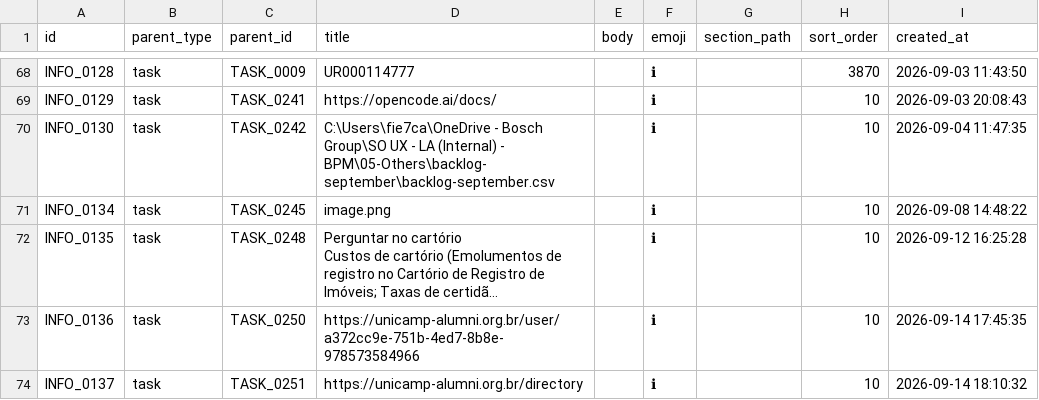
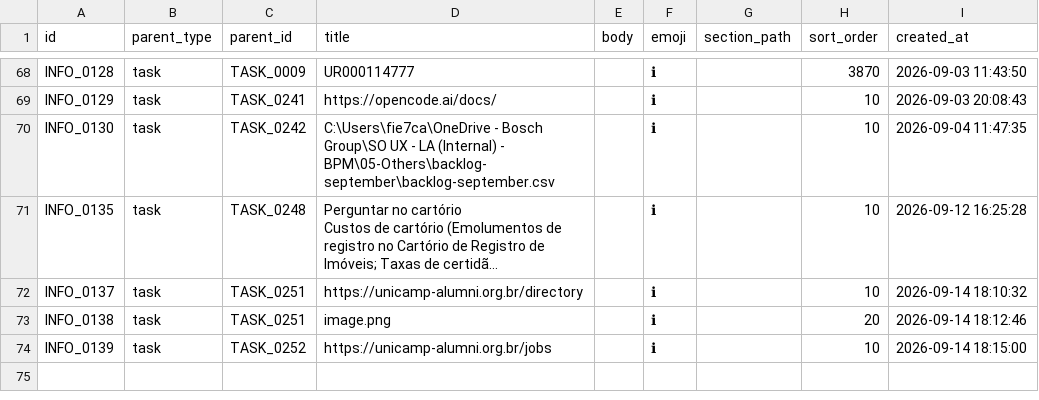
Before and after one commit to duducm2/scripts, a CSV file: tasks/data/info_points.csv, drawn as a sheet; only a part is shown, gaps mark what is left out; long unchanged cells end in …; removed rows and columns are numbered as before the commit, all else as after; the diff names each change by its address in the sheet, - before the commit and + after, or states it on an @@ line.

```diff
--- a/tasks/data/info_points.csv
+++ b/tasks/data/info_points.csv
-row 71: INFO_0134 | task | TASK_0245 | image.png |  | ℹ |  | 10 | 2026-09-08 14:48:22
-row 73: INFO_0136 | task | TASK_0250 | https://unicamp-alumni.org.br/user/a372cc9e-751b-4ed7-8b8e-978573584966 |  | ℹ |  | 10 | 2026-09-14 17:45:35
+row 73: INFO_0138 | task | TASK_0251 | image.png |  | ℹ |  | 20 | 2026-09-14 18:12:46
+row 74: INFO_0139 | task | TASK_0252 | https://unicamp-alumni.org.br/jobs |  | ℹ |  | 10 | 2026-09-14 18:15:00
```
Also changed, not shown: tasks/data/attachments.csv, tasks/data/projects.csv, 4 other files.
